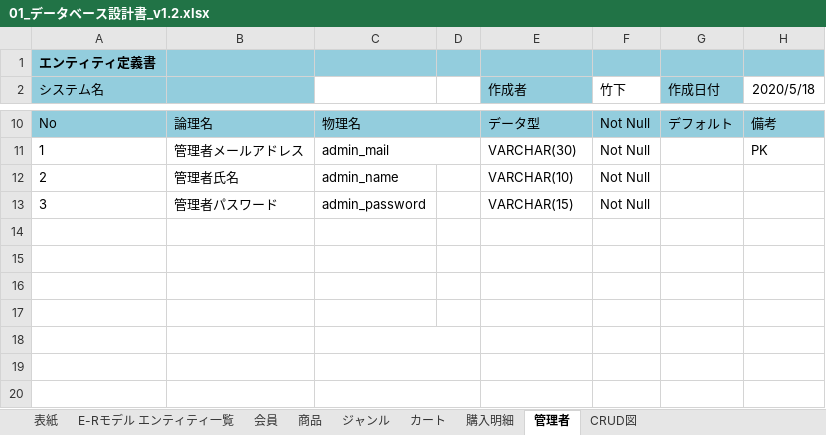
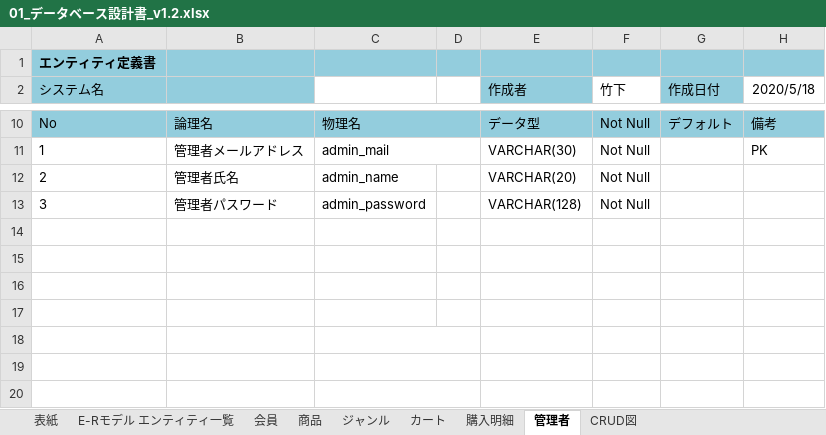
Before and after one commit to NekoSarada1101/student-dontneed-shop-docment, an Excel workbook: designDocuments/databaseDesignDocument/01_データベース設計書_v1.2.xlsx, sheet 管理者, drawn as a sheet; only a part is shown, gaps mark what is left out; values as stored, in another font and other column widths than the file's, no borders; the diff names each change by its address in the sheet, - before the commit and + after, or states it on an @@ line.

```diff
--- a/designDocuments/databaseDesignDocument/01_データベース設計書_v1.2.xlsx (sheet 管理者)
+++ b/designDocuments/databaseDesignDocument/01_データベース設計書_v1.2.xlsx (sheet 管理者)
-E12 (作成者): VARCHAR(10)
+E12 (作成者): VARCHAR(20)
-E13 (作成者): VARCHAR(15)
+E13 (作成者): VARCHAR(128)
```
Also changed, not shown: sheet 会員, sheet 商品, sheet 購入明細, sheet カート.
